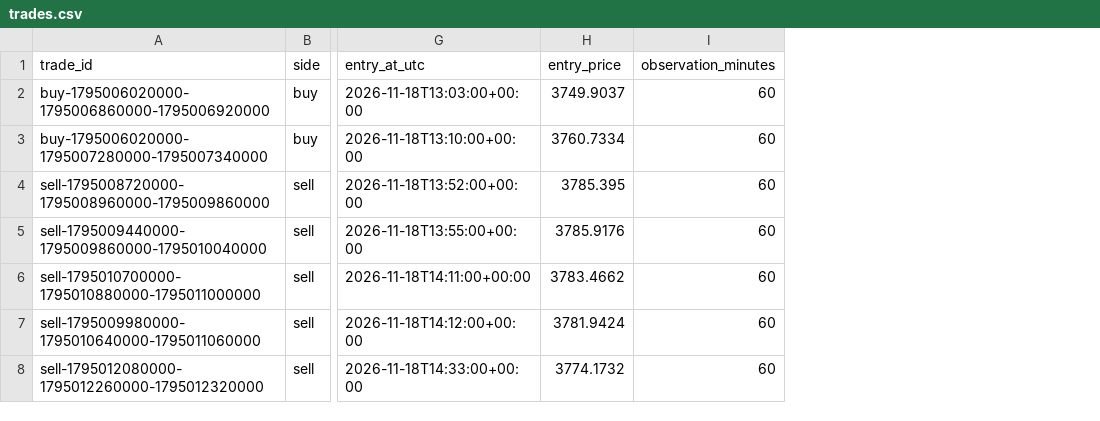
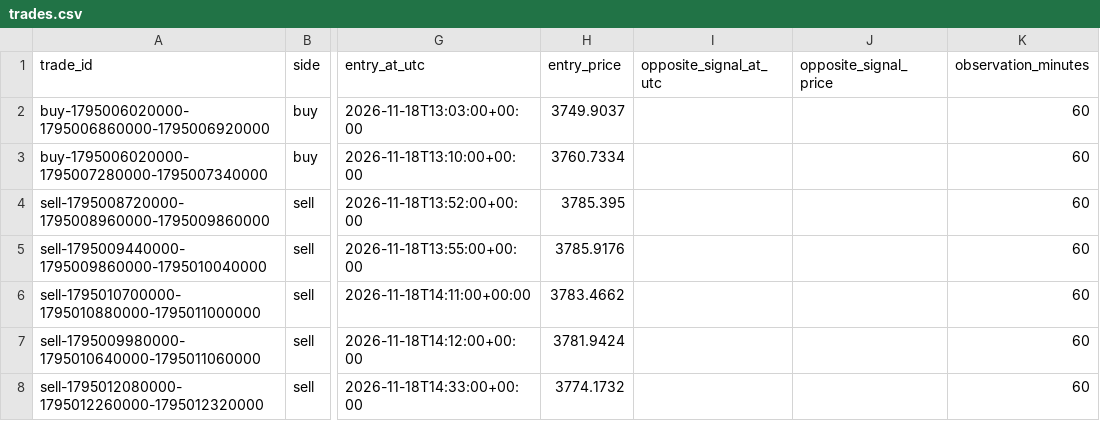
Before and after one commit to salehrbo1-cell/Alert-bot, a CSV file: research/sonic_paper/trades.csv, drawn as a sheet; only a part is shown, gaps mark what is left out; the diff covers the shown part only; the diff names each change by its address in the sheet, - before the commit and + after, or states it on an @@ line.

Commit message:
Update Samo paper-monitor observations

```diff
--- a/research/sonic_paper/trades.csv
+++ b/research/sonic_paper/trades.csv
+column I (opposite_signal_at_utc), empty
+column J (opposite_signal_price), empty
```
Also changed, not shown: 1 added row and 20 edited cells elsewhere in this file, research/sonic_paper/exit_rule_m5_structure.csv, research/sonic_paper/exit_rule_step_resistance.csv, 4 other files.
